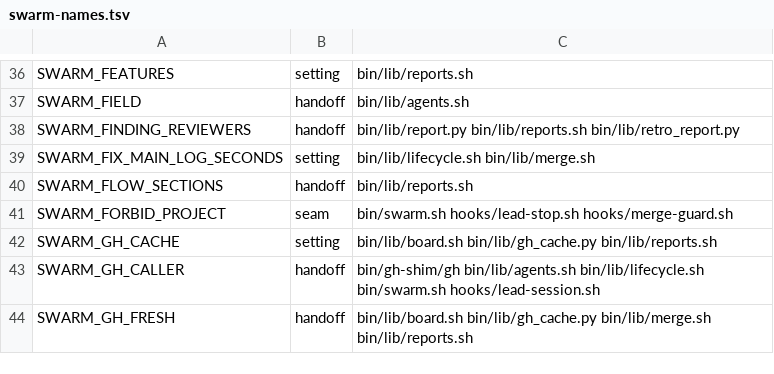
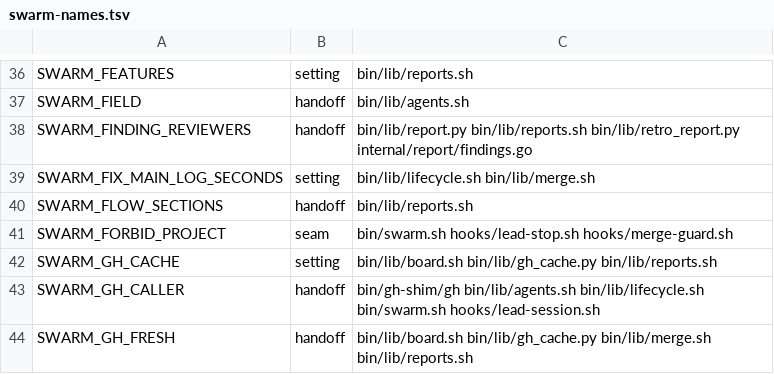
Before and after one commit to redscaresu/swarm-dev, a TSV file: docs/port/swarm-names.tsv, drawn as a sheet; only a part is shown, gaps mark what is left out.

```diff
--- a/docs/port/swarm-names.tsv
+++ b/docs/port/swarm-names.tsv
@@ -37,3 +37,3 @@ SWARM_FEATURES	setting	bin/lib/reports.sh
 SWARM_FIELD	handoff	bin/lib/agents.sh
-SWARM_FINDING_REVIEWERS	handoff	bin/lib/report.py bin/lib/reports.sh bin/lib/retro_report.py
+SWARM_FINDING_REVIEWERS	handoff	bin/lib/report.py bin/lib/reports.sh bin/lib/retro_report.py internal/report/findings.go
 SWARM_FIX_MAIN_LOG_SECONDS	setting	bin/lib/lifecycle.sh bin/lib/merge.sh
```
Also changed, not shown: 3 other files.
